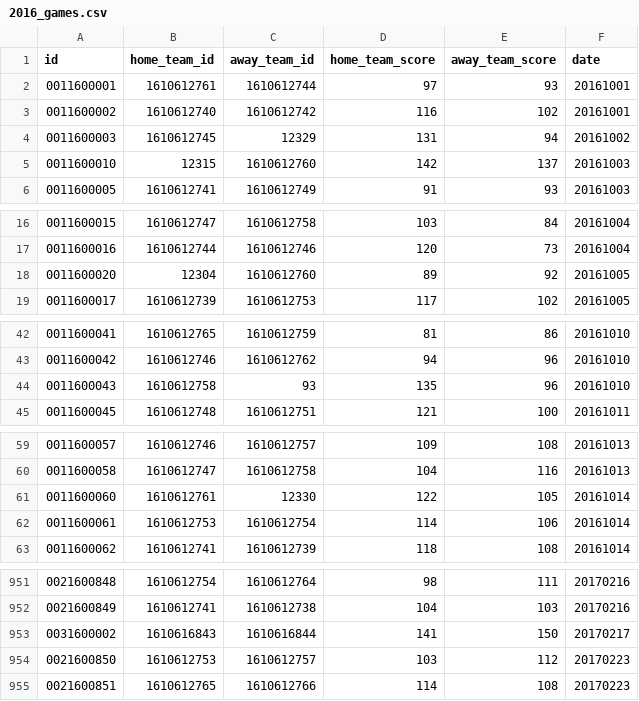
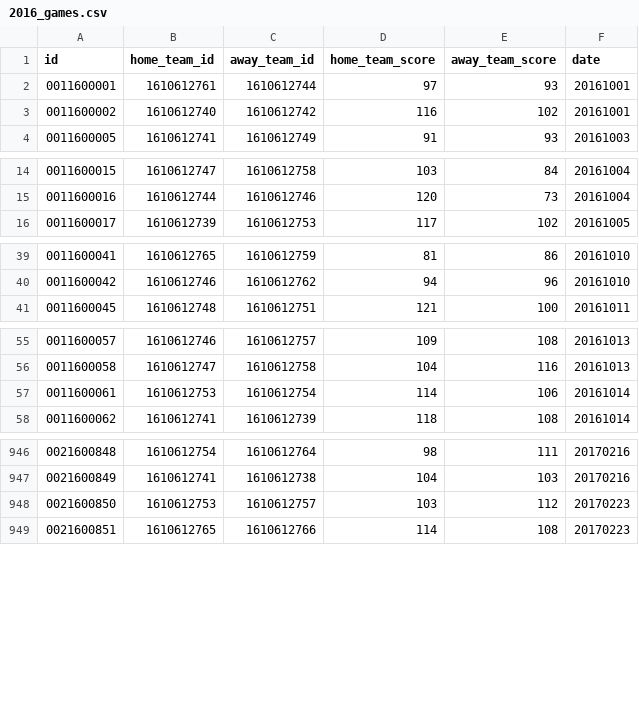
Before and after one commit to jakewalker56/suedo, a CSV file: data/2016_games.csv, drawn as a sheet; only a part is shown, gaps mark what is left out.

```diff
--- a/data/2016_games.csv
+++ b/data/2016_games.csv
@@ -3,4 +3,2 @@ id,home_team_id,away_team_id,home_team_score,away_team_score,date
 0011600002,1610612740,1610612742,116,102,20161001
-0011600003,1610612745,12329,131,94,20161002
-0011600010,12315,1610612760,142,137,20161003
 0011600005,1610612741,1610612749,91,93,20161003
@@ -17,3 +15,2 @@ id,home_team_id,away_team_id,home_team_score,away_team_score,date
 0011600016,1610612744,1610612746,120,73,20161004
-0011600020,12304,1610612760,89,92,20161005
 0011600017,1610612739,1610612753,117,102,20161005
@@ -43,3 +40,2 @@ id,home_team_id,away_team_id,home_team_score,away_team_score,date
 0011600042,1610612746,1610612762,94,96,20161010
-0011600043,1610612758,93,135,96,20161010
 0011600045,1610612748,1610612751,121,100,20161011
@@ -60,3 +56,2 @@ id,home_team_id,away_team_id,home_team_score,away_team_score,date
 0011600058,1610612747,1610612758,104,116,20161013
-0011600060,1610612761,12330,122,105,20161014
 0011600061,1610612753,1610612754,114,106,20161014
@@ -952,3 +947,2 @@ id,home_team_id,away_team_id,home_team_score,away_team_score,date
 0021600849,1610612741,1610612738,104,103,20170216
-0031600002,1610616843,1610616844,141,150,20170217
 0021600850,1610612753,1610612757,103,112,20170223
```
Also changed, not shown: data/2016_players.csv, 7 other files.
